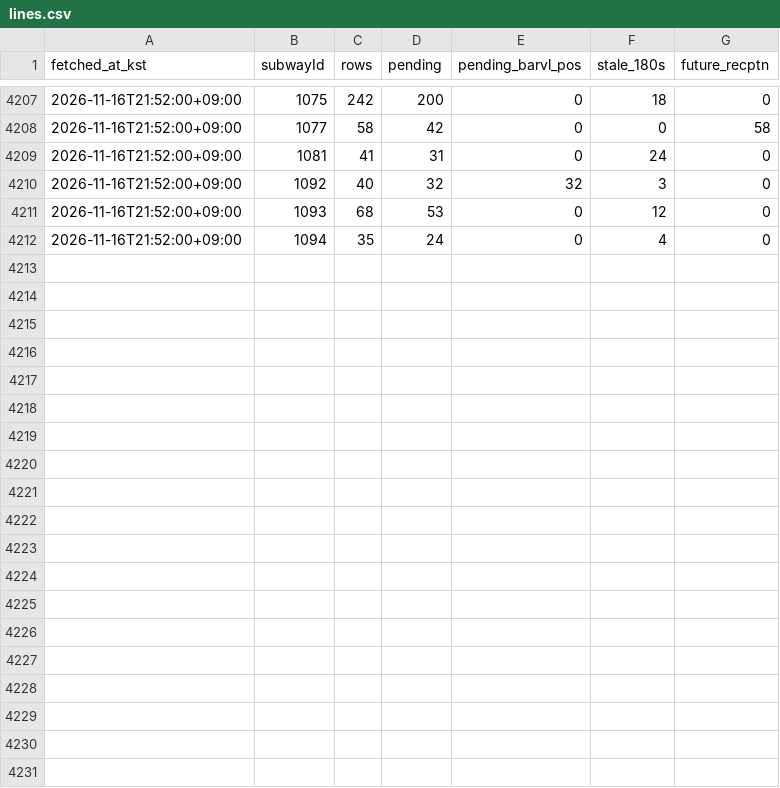
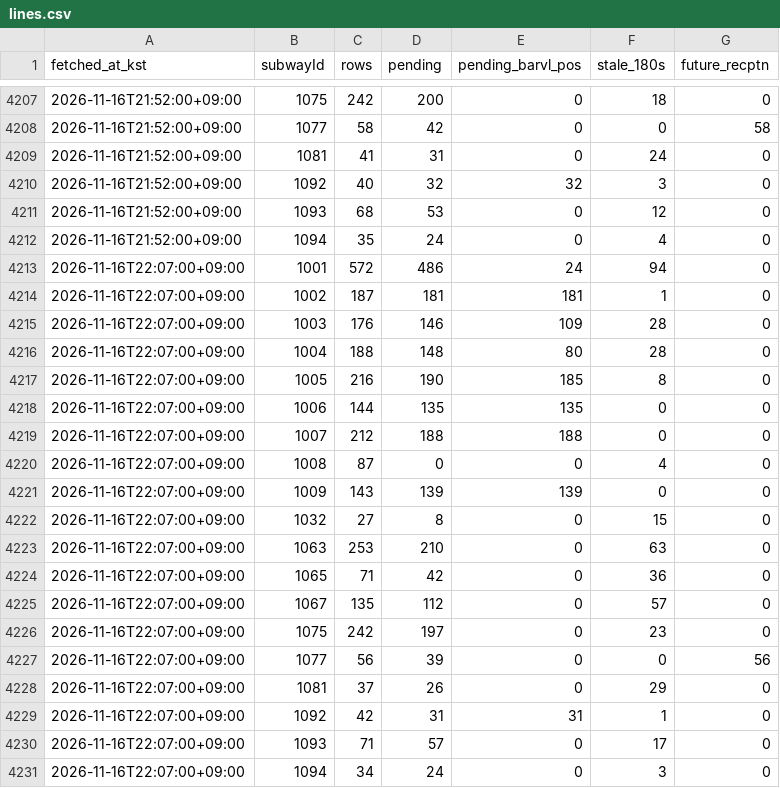
Before and after one commit to kkkkrk/run-or-not-probe, a CSV file: data/lines.csv, drawn as a sheet; only a part is shown, gaps mark what is left out; the diff names each change by its address in the sheet, - before the commit and + after, or states it on an @@ line.

```diff
--- a/data/lines.csv
+++ b/data/lines.csv
+row 4213: 2026-11-16T22:07:00+09:00 | 1001 | 572 | 486 | 24 | 94 | 0
+row 4214: 2026-11-16T22:07:00+09:00 | 1002 | 187 | 181 | 181 | 1 | 0
+row 4215: 2026-11-16T22:07:00+09:00 | 1003 | 176 | 146 | 109 | 28 | 0
+row 4216: 2026-11-16T22:07:00+09:00 | 1004 | 188 | 148 | 80 | 28 | 0
+row 4217: 2026-11-16T22:07:00+09:00 | 1005 | 216 | 190 | 185 | 8 | 0
+row 4218: 2026-11-16T22:07:00+09:00 | 1006 | 144 | 135 | 135 | 0 | 0
+row 4219: 2026-11-16T22:07:00+09:00 | 1007 | 212 | 188 | 188 | 0 | 0
+row 4220: 2026-11-16T22:07:00+09:00 | 1008 | 87 | 0 | 0 | 4 | 0
+row 4221: 2026-11-16T22:07:00+09:00 | 1009 | 143 | 139 | 139 | 0 | 0
+row 4222: 2026-11-16T22:07:00+09:00 | 1032 | 27 | 8 | 0 | 15 | 0
+row 4223: 2026-11-16T22:07:00+09:00 | 1063 | 253 | 210 | 0 | 63 | 0
+row 4224: 2026-11-16T22:07:00+09:00 | 1065 | 71 | 42 | 0 | 36 | 0
+row 4225: 2026-11-16T22:07:00+09:00 | 1067 | 135 | 112 | 0 | 57 | 0
+row 4226: 2026-11-16T22:07:00+09:00 | 1075 | 242 | 197 | 0 | 23 | 0
+row 4227: 2026-11-16T22:07:00+09:00 | 1077 | 56 | 39 | 0 | 0 | 56
+row 4228: 2026-11-16T22:07:00+09:00 | 1081 | 37 | 26 | 0 | 29 | 0
+row 4229: 2026-11-16T22:07:00+09:00 | 1092 | 42 | 31 | 31 | 1 | 0
+row 4230: 2026-11-16T22:07:00+09:00 | 1093 | 71 | 57 | 0 | 17 | 0
+row 4231: 2026-11-16T22:07:00+09:00 | 1094 | 34 | 24 | 0 | 3 | 0
```
Also changed, not shown: data/runs.csv, 2 other files.
